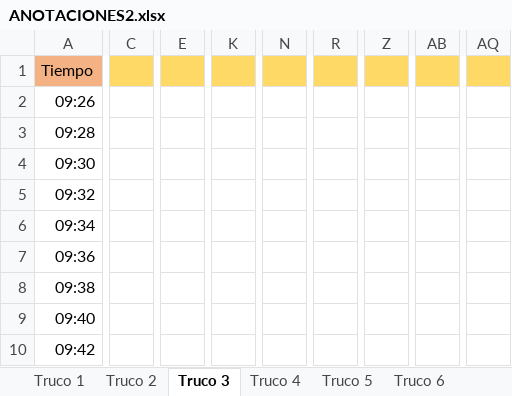
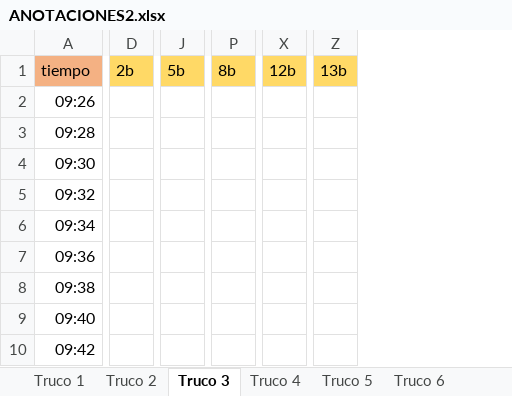
Before and after one commit to davidbestue/laugh_clap, an Excel workbook: ANOTACIONES2.xlsx, sheet Truco 3, drawn as a sheet; only a part is shown, gaps mark what is left out; values as stored, in another font and other column widths than the file's, no borders; removed rows and columns are numbered as before the commit, all else as after; rows hold the shown columns only; the diff covers the shown part only; the diff names each change by its address in the sheet, - before the commit and + after, or states it on an @@ line.

```diff
--- a/ANOTACIONES2.xlsx (sheet Truco 3)
+++ b/ANOTACIONES2.xlsx (sheet Truco 3)
-column C, empty
-column E, empty
+column D, empty
-column K, empty
+column J, empty
-column N, empty
-column R, empty
+column P, empty
-column Z, empty
+column X, empty
-column AB, empty
+column Z, empty
-column AQ, empty
-row 1: Tiempo
+row 1: tiempo | 2b | 5b | 8b | 12b | 13b
```
Also changed, not shown: 9 removed rows and 29 edited cells elsewhere in this sheet, 1 other file.
